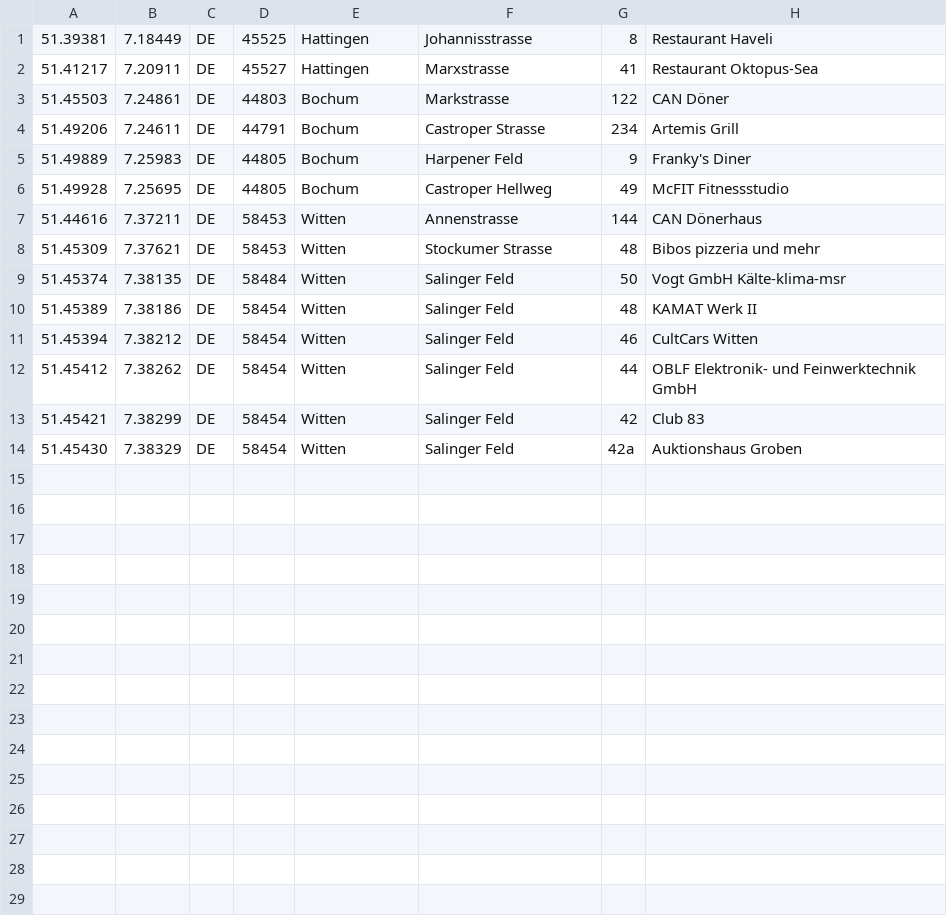
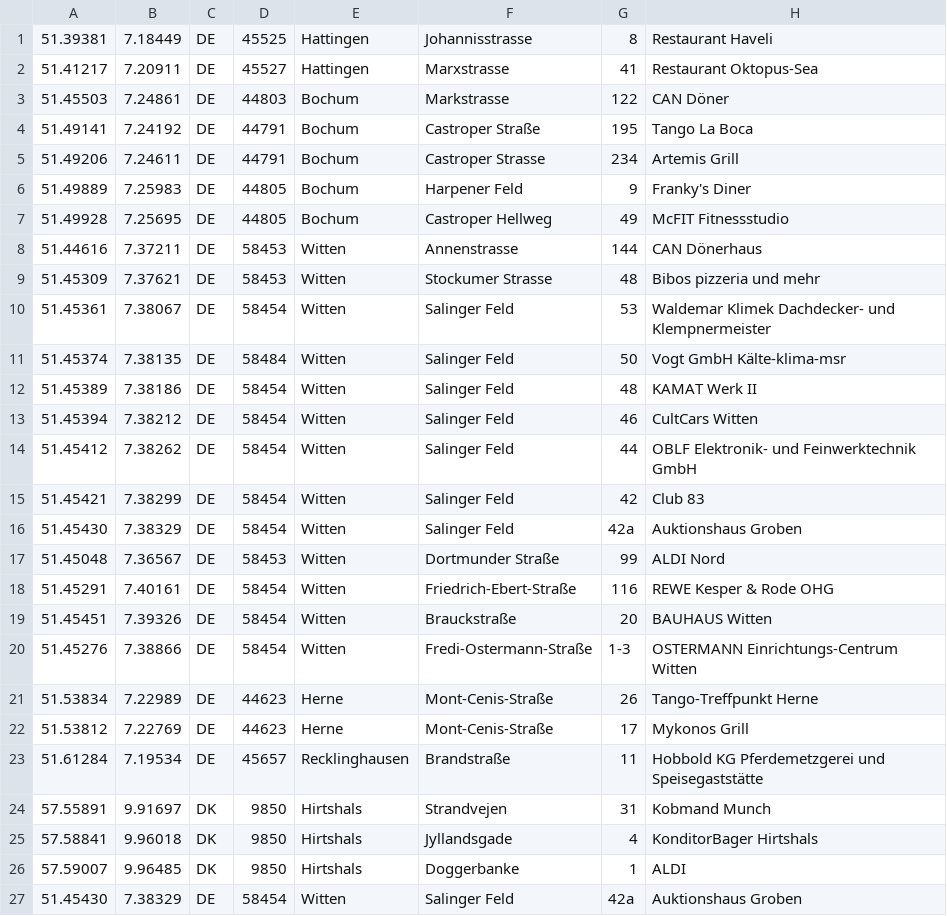
Before and after one commit to carstenkuckuk/geostuff, a CSV file: data/geolocation.csv, drawn as a sheet; the diff names each change by its address in the sheet, - before the commit and + after, or states it on an @@ line.

Commit message:
Geolocate2 (#33)
* Neues Tool StreetAddressFromLatLong

* Datei geolocation.csv um weitere Geschäfte erweitert

```diff
--- a/data/geolocation.csv
+++ b/data/geolocation.csv
+row 4: 51.49141 | 7.24192 | DE | 44791 | Bochum | Castroper Straße | 195 | Tango La Boca
+row 10: 51.45361 | 7.38067 | DE | 58454 | Witten | Salinger Feld | 53 | Waldemar Klimek Dachdecker- und Klempnermeister
+row 16: 51.45430 | 7.38329 | DE | 58454 | Witten | Salinger Feld | 42a | Auktionshaus Groben
+row 17: 51.45048 | 7.36567 | DE | 58453 | Witten | Dortmunder Straße | 99 | ALDI Nord
+row 18: 51.45291 | 7.40161 | DE | 58454 | Witten | Friedrich-Ebert-Straße | 116 | REWE Kesper & Rode OHG
+row 19: 51.45451 | 7.39326 | DE | 58454 | Witten | Brauckstraße | 20 | BAUHAUS Witten
+row 20: 51.45276 | 7.38866 | DE | 58454 | Witten | Fredi-Ostermann-Straße | 1-3 | OSTERMANN Einrichtungs-Centrum Witten
+row 21: 51.53834 | 7.22989 | DE | 44623 | Herne | Mont-Cenis-Straße | 26 | Tango-Treffpunkt Herne
+row 22: 51.53812 | 7.22769 | DE | 44623 | Herne | Mont-Cenis-Straße | 17 | Mykonos Grill
+row 23: 51.61284 | 7.19534 | DE | 45657 | Recklinghausen | Brandstraße | 11 | Hobbold KG Pferdemetzgerei und Speisegaststätte
+row 24: 57.55891 | 9.91697 | DK | 9850 | Hirtshals | Strandvejen | 31 | Kobmand Munch
+row 25: 57.58841 | 9.96018 | DK | 9850 | Hirtshals | Jyllandsgade | 4 | KonditorBager Hirtshals
+row 26: 57.59007 | 9.96485 | DK | 9850 | Hirtshals | Doggerbanke | 1 | ALDI
```
